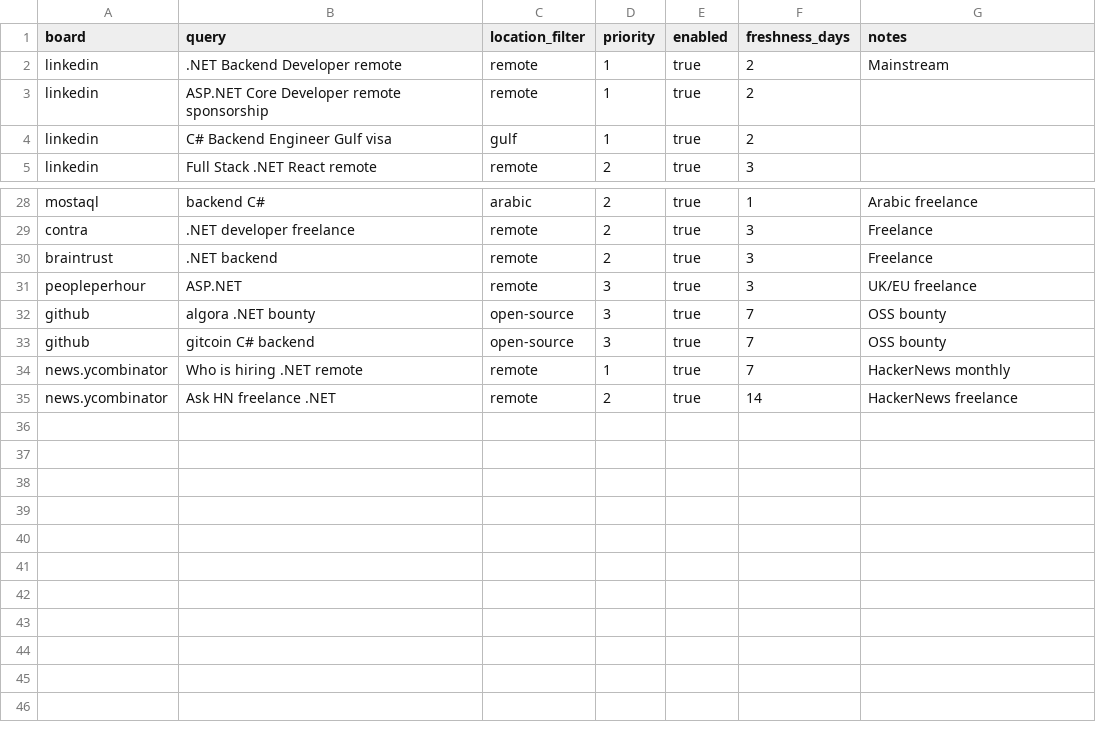
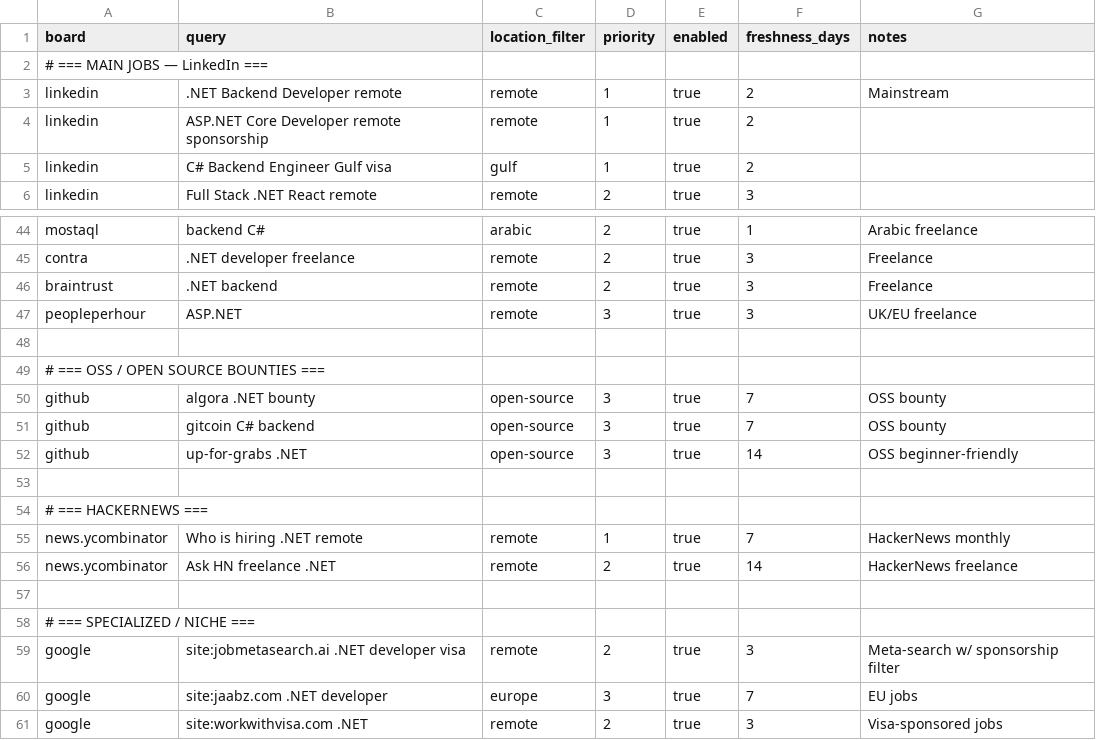
Before and after one commit to MahmoudElHassan/job-hunter, a CSV file: data/search_config.csv, drawn as a sheet; only a part is shown, gaps mark what is left out; the diff covers the shown part only; the diff names each change by its address in the sheet, - before the commit and + after, or states it on an @@ line.

Commit message:
feat: contact finder + application generator + freelance + Greenhouse/Lever/Workday/Upwork
- Add find_contacts.py (Hunter.io + Tavily for recruiter/hiring manager/peers)
- Add generate_application.py (cover letter + Upwork proposal + LinkedIn DM + bid)
- Upgrade Job_Listings.csv schema with contact fields
- Expand search_config: 45+ queries covering main/freelance/OSS/ATS
- Add HUNTER_API_KEY to .env.example
- Tested: cover letter 2.5K chars, bid AED/USD detection

```diff
--- a/data/search_config.csv
+++ b/data/search_config.csv
+row 2: # === MAIN JOBS — LinkedIn ===
+row 48: (empty)
+row 49: # === OSS / OPEN SOURCE BOUNTIES ===
+row 52: github | up-for-grabs .NET | open-source | 3 | true | 14 | OSS beginner-friendly
+row 53: (empty)
+row 54: # === HACKERNEWS ===
+row 57: (empty)
+row 58: # === SPECIALIZED / NICHE ===
+row 59: google | site:jobmetasearch.ai .NET developer visa | remote | 2 | true | 3 | Meta-search w/ sponsorship filter
+row 60: google | site:jaabz.com .NET developer | europe | 3 | true | 7 | EU jobs
+row 61: google | site:workwithvisa.com .NET | remote | 2 | true | 3 | Visa-sponsored jobs
```
Also changed, not shown: 15 added rows elsewhere in this file, 4 other files.
